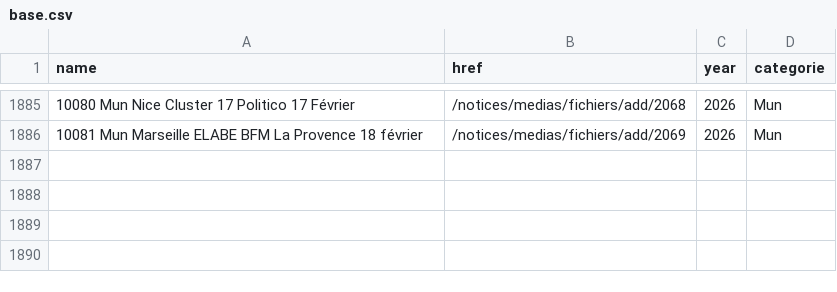
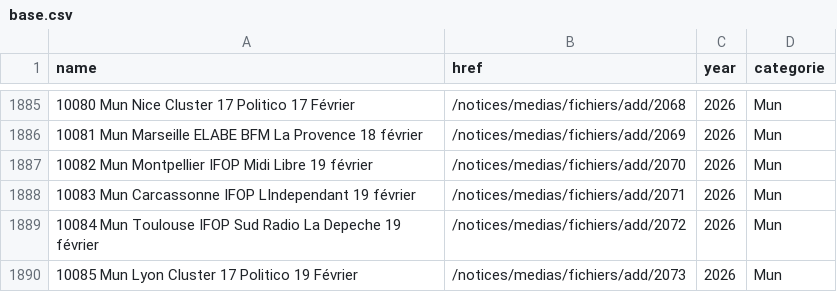
Before and after one commit to MieuxVoter/sondages-commission-index, a CSV file: base.csv, drawn as a sheet; only a part is shown, gaps mark what is left out.

```diff
--- a/base.csv
+++ b/base.csv
@@ -1886 +1886,5 @@ name,href,year,categorie
 10081 Mun Marseille ELABE BFM La Provence 18 février,/notices/medias/fichiers/add/2069,2026,Mun
+10082 Mun Montpellier IFOP Midi Libre 19 février,/notices/medias/fichiers/add/2070,2026,Mun
+10083 Mun Carcassonne IFOP LIndependant 19 février,/notices/medias/fichiers/add/2071,2026,Mun
+10084 Mun Toulouse IFOP Sud Radio La Depeche 19 février,/notices/medias/fichiers/add/2072,2026,Mun
+10085 Mun Lyon Cluster 17 Politico 19 Février,/notices/medias/fichiers/add/2073,2026,Mun
```
Also changed, not shown: files.csv, notices_catalog.csv, 4 other files.
